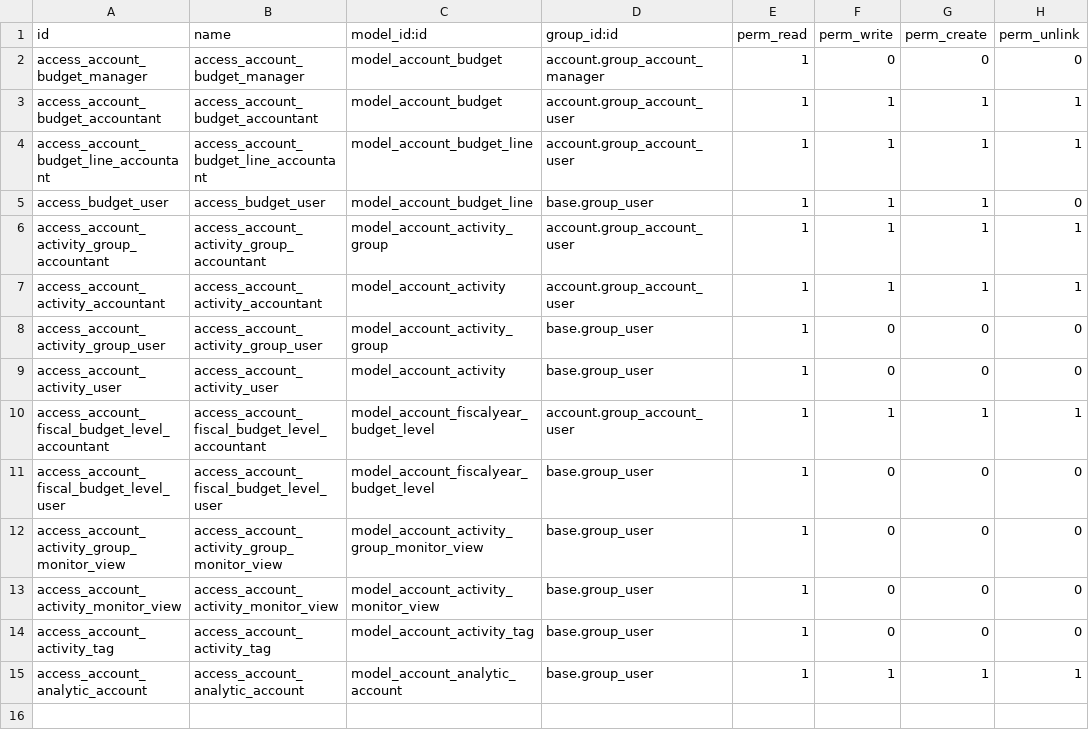
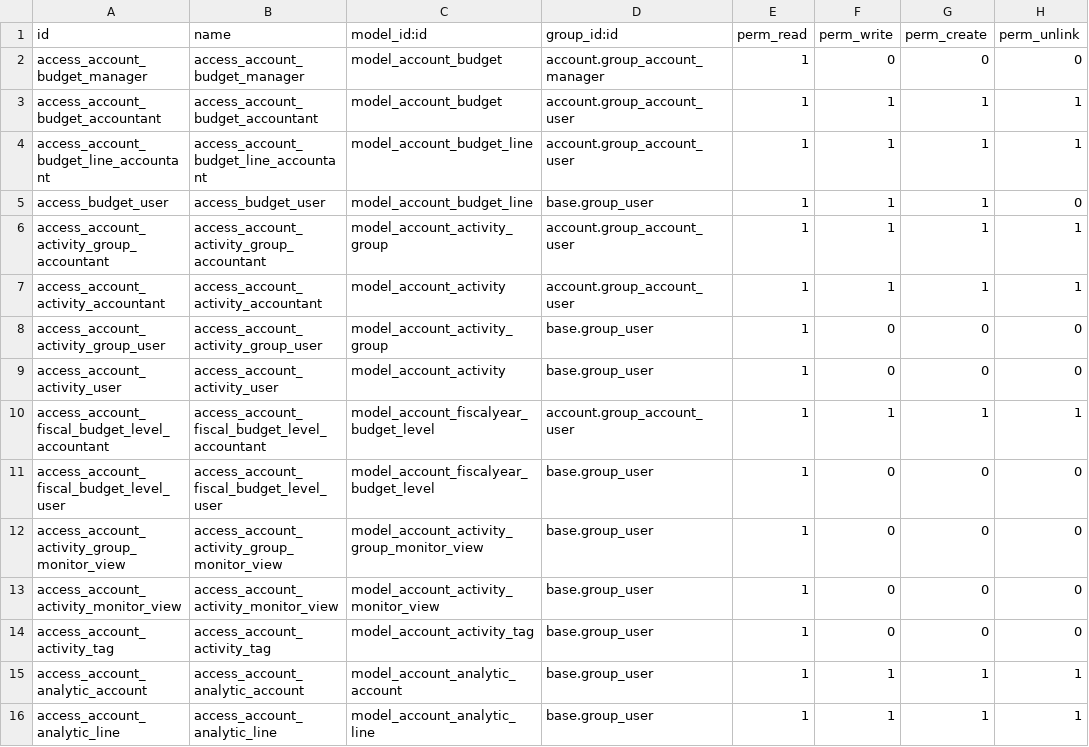
Before and after one commit to pabi2/pb2_addons, a CSV file: account_budget_activity/security/ir.model.access.csv, drawn as a sheet; the diff names each change by its address in the sheet, - before the commit and + after, or states it on an @@ line.

Commit message:
- Add security for analytic line - Auto setup budget_line

```diff
--- a/account_budget_activity/security/ir.model.access.csv
+++ b/account_budget_activity/security/ir.model.access.csv
+row 16: access_account_analytic_line | access_account_analytic_line | model_account_analytic_line | base.group_user | 1 | 1 | 1 | 1
```
Also changed, not shown: 2 other files.
